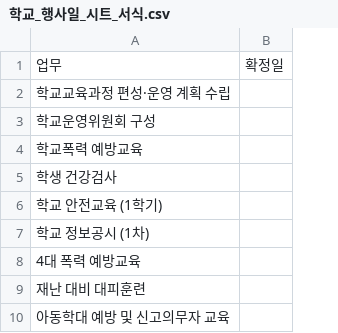
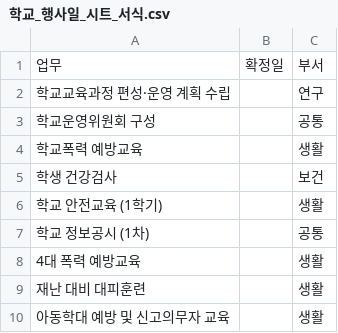
Before and after one commit to rlslel/backward-schoolroadmap, a CSV file: 학교_행사일_시트_서식.csv, drawn as a sheet; only a part is shown; the diff names each change by its address in the sheet, - before the commit and + after, or states it on an @@ line.

```diff
--- a/학교_행사일_시트_서식.csv
+++ b/학교_행사일_시트_서식.csv
+column C, rows 1-10: 부서 | 연구 | 공통 | 생활 | 보건 | 생활 | 공통 | 생활 | 생활 | 생활
```
Also changed, not shown: 9 other files.
